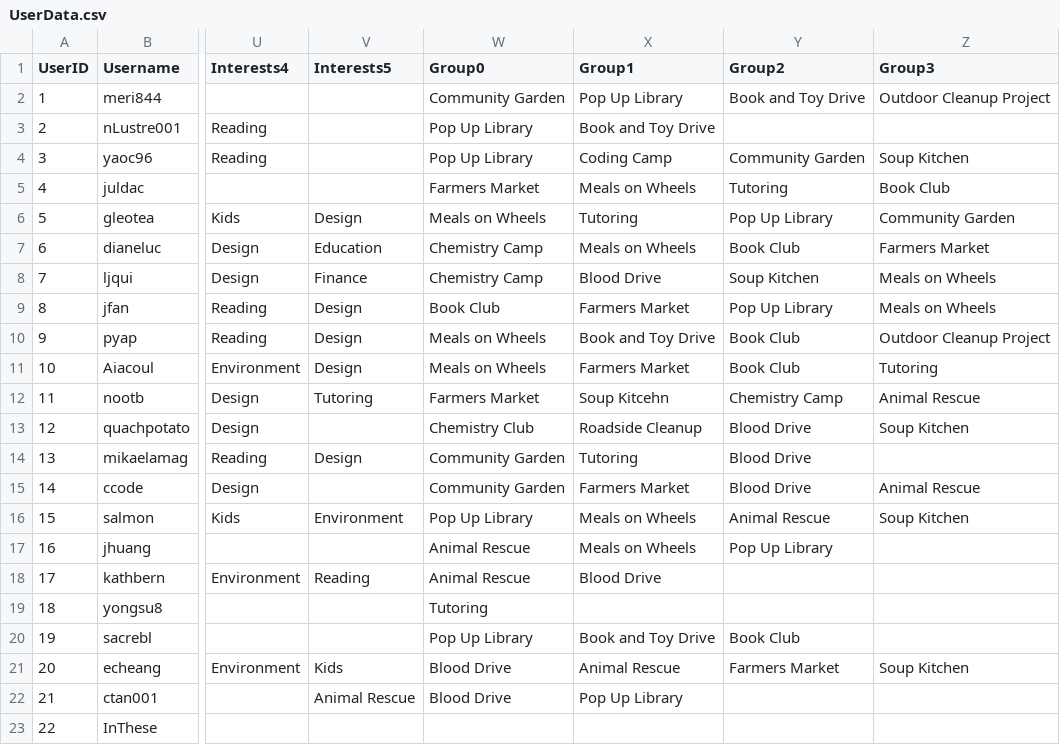
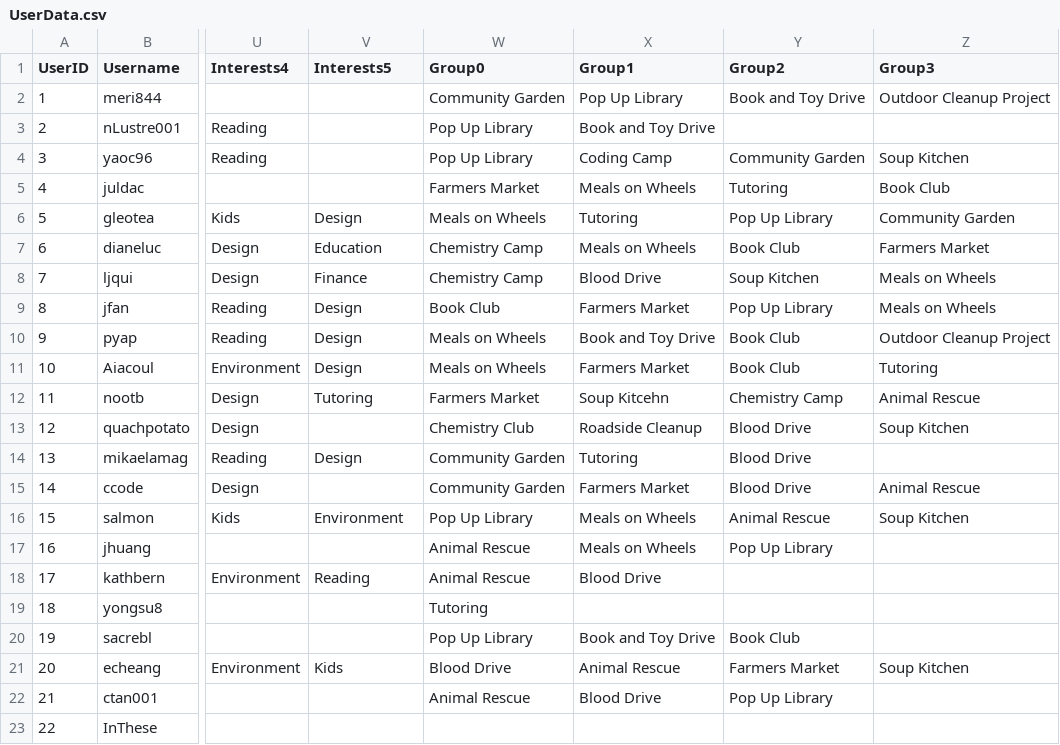
Before and after one commit to ctan01/CSC322Project, a CSV file: UserData.csv, drawn as a sheet; only a part is shown, gaps mark what is left out; the diff names each change by its address in the sheet, - before the commit and + after, or states it on an @@ line.

Commit message:
Update UserData.csv

```diff
--- a/UserData.csv
+++ b/UserData.csv
-V22 (Interests5): Animal Rescue
+V22 (Interests5): (empty)
-W22 (Group0): Blood Drive
+W22 (Group0): Animal Rescue
-X22 (Group1): Pop Up Library
+X22 (Group1): Blood Drive
-Y22 (Group2): (empty)
+Y22 (Group2): Pop Up Library
```
